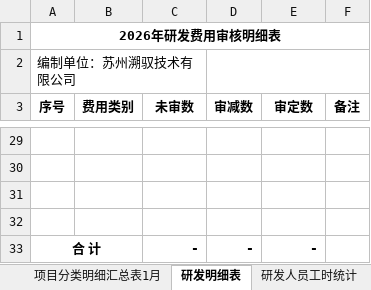
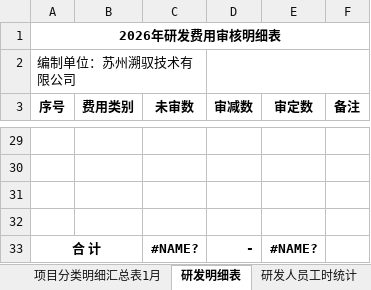
Before and after one commit to 1111111zhu/suyu-finance, an Excel workbook: public/py/output_template.xlsx, sheet 研发明细表, drawn as a sheet; only a part is shown, gaps mark what is left out; values as stored, in another font and other column widths than the file's, no borders; the diff covers the shown part only; the diff names each change by its address in the sheet, - before the commit and + after, or states it on an @@ line.

```diff
--- a/public/py/output_template.xlsx (sheet 研发明细表)
+++ b/public/py/output_template.xlsx (sheet 研发明细表)
-C33 (未审数): -
+C33 (未审数): #NAME?
-E33 (审定数): -
+E33 (审定数): #NAME?
```
Also changed, not shown: 23 edited cells elsewhere in this sheet, sheet 14.材料明细账, sheet 24.职工教育经费, sheet 20.专利服务费, sheet 9.租金, sheet 18.招聘费, sheet 12.公积金, 10 more sheets, public/py/rd_cost_workflow_v1/templates/研发成本输出模板.xlsx, 6 other files.
